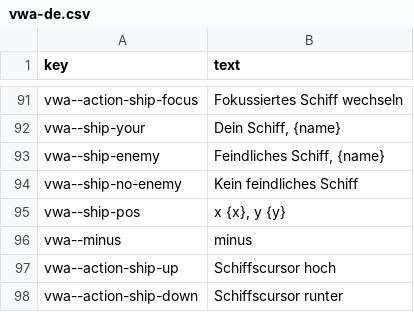
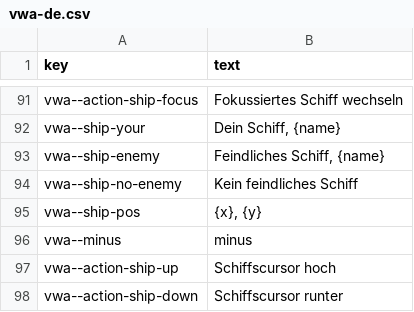
Before and after one commit to rashadnaqeeb/void-war-access, a CSV file: src/lang/vwa-de.csv, drawn as a sheet; only a part is shown, gaps mark what is left out.

```diff
--- a/src/lang/vwa-de.csv
+++ b/src/lang/vwa-de.csv
@@ -94,3 +94,3 @@ vwa--ship-enemy,"Feindliches Schiff, {name}"
 vwa--ship-no-enemy,Kein feindliches Schiff
-vwa--ship-pos,"x {x}, y {y}"
+vwa--ship-pos,"{x}, {y}"
 vwa--minus,minus
```
Also changed, not shown: src/lang/vwa-en.csv, src/lang/vwa-es.csv, 1 other file.
